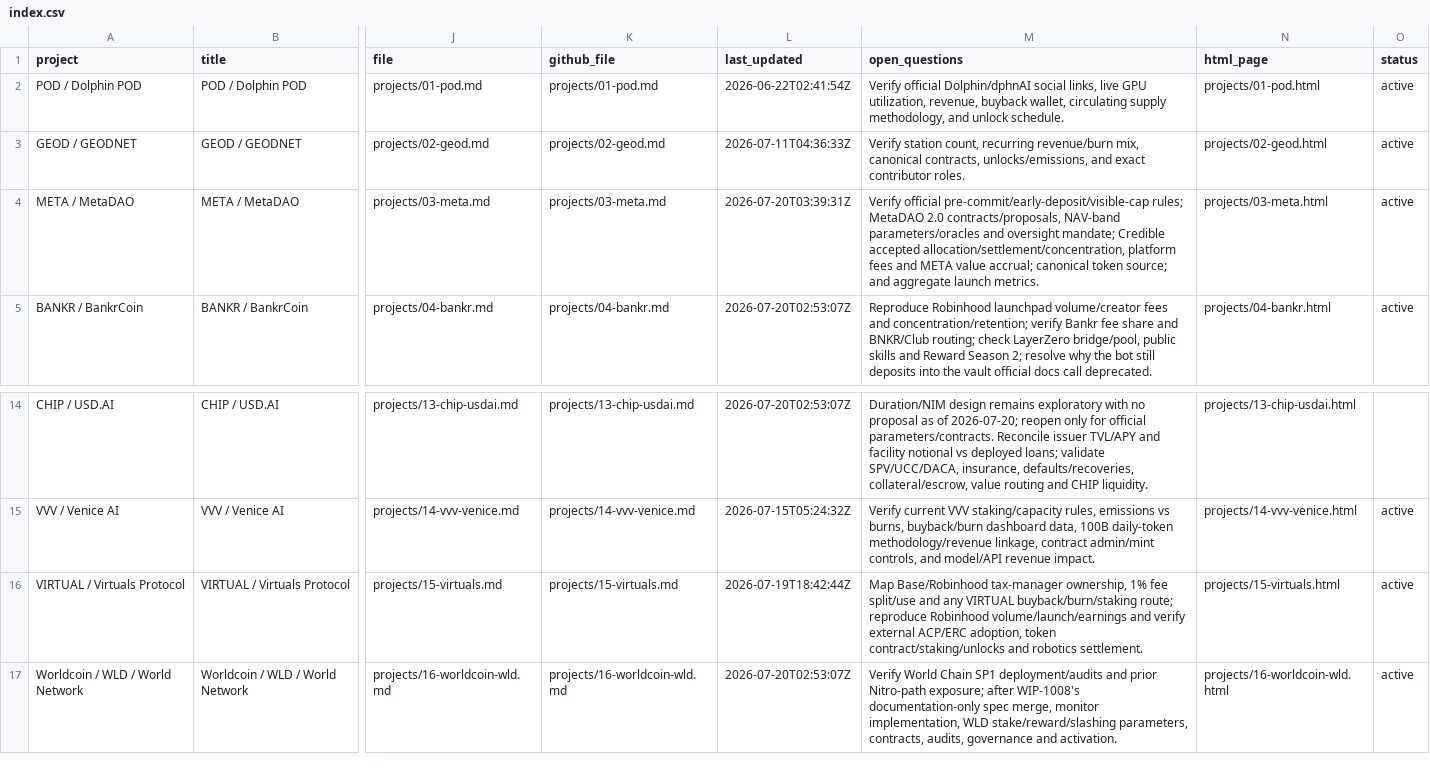
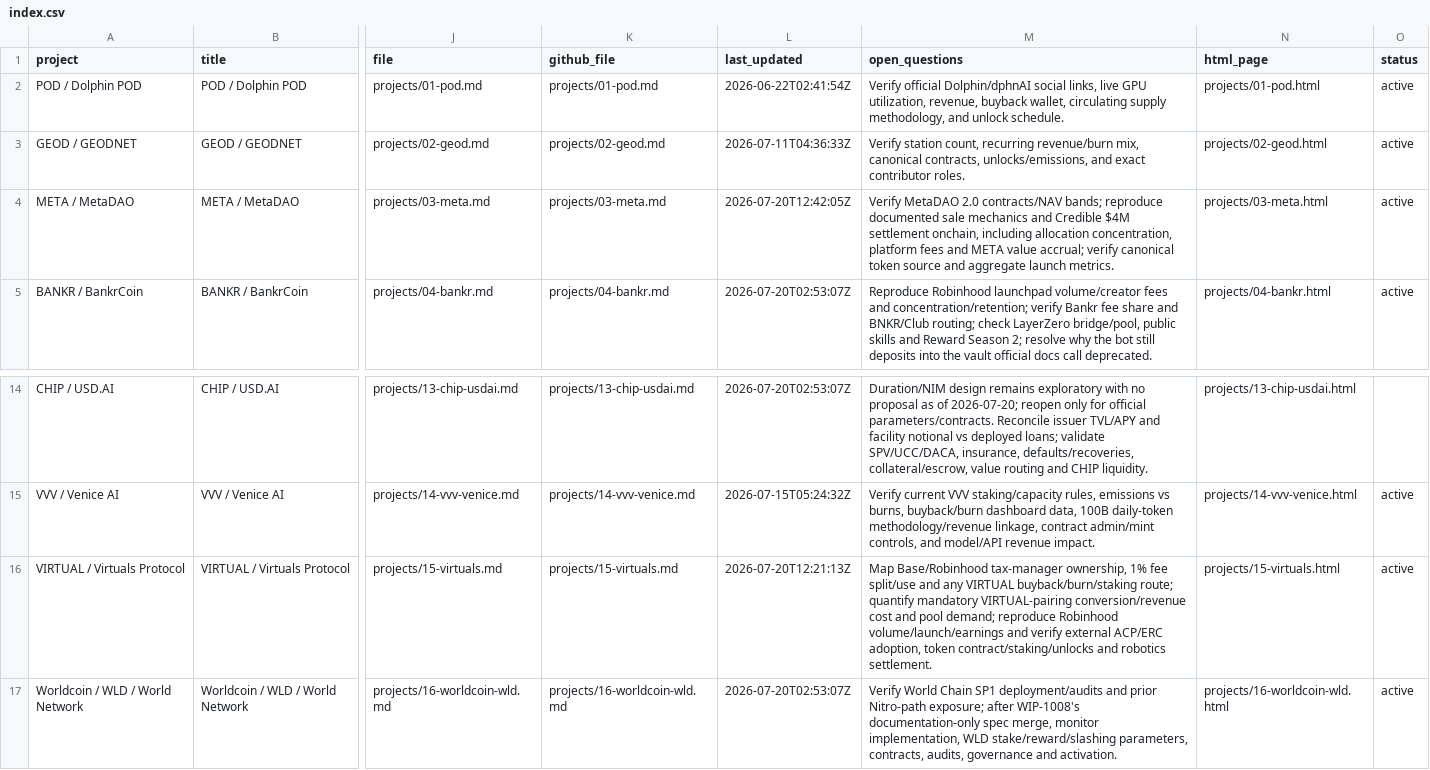
Before and after one commit to iopo545454-del/project-watchlist, a CSV file: index.csv, drawn as a sheet; only a part is shown, gaps mark what is left out; the diff names each change by its address in the sheet, - before the commit and + after, or states it on an @@ line.

Commit message:
Update project watchlist scans

```diff
--- a/index.csv
+++ b/index.csv
-L4 (last_updated): 2026-07-20T03:39:31Z
+L4 (last_updated): 2026-07-20T12:42:05Z
-M4 (open_questions): Verify official pre-commit/early-deposit/visible-cap rules; MetaDAO 2.0 contracts/proposals, NAV-band parameters/oracles and oversight mandate; Credible accepted allocation/settlement/concentration, platform fees and META value accrual; canonical token source; and aggregate…
+M4 (open_questions): Verify MetaDAO 2.0 contracts/NAV bands; reproduce documented sale mechanics and Credible $4M settlement onchain, including allocation concentration, platform fees and META value accrual; verify canonical token source and aggregate…
-L16 (last_updated): 2026-07-19T18:42:44Z
+L16 (last_updated): 2026-07-20T12:21:13Z
-M16 (open_questions): …buyback/burn/staking route; reproduce Robinhood…
+M16 (open_questions): …buyback/burn/staking route; quantify mandatory VIRTUAL-pairing conversion/revenue cost and pool demand; reproduce Robinhood…
```
Also changed, not shown: 24 other files.
